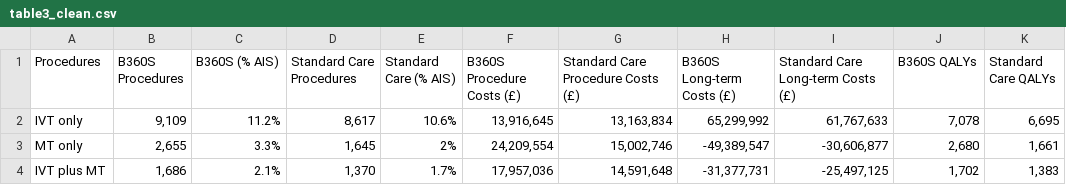
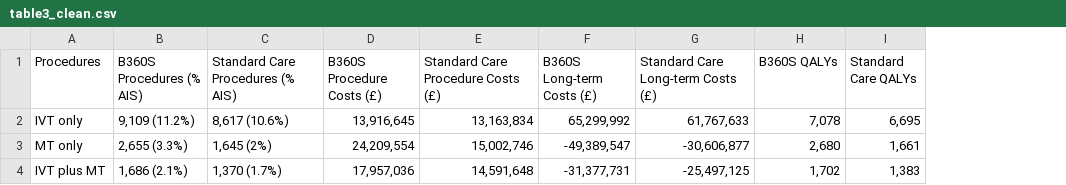
Before and after one commit to OIpharmapartners/Brainomix_360_Stroke_CEA, a CSV file: outputs/table3_clean.csv, drawn as a sheet; removed rows and columns are numbered as before the commit, all else as after; the diff names each change by its address in the sheet, - before the commit and + after, or states it on an @@ line.

```diff
--- a/outputs/table3_clean.csv
+++ b/outputs/table3_clean.csv
-column B (B360S Procedures), rows 2-4: 9,109 | 2,655 | 1,686
-column C (B360S (% AIS)), rows 2-4: 11.2% | 3.3% | 2.1%
-column D (Standard Care Procedures), rows 2-4: 8,617 | 1,645 | 1,370
-column E (Standard Care (% AIS)), rows 2-4: 10.6% | 2% | 1.7%
+column B (B360S Procedures (% AIS)), rows 2-4: 9,109 (11.2%) | 2,655 (3.3%) | 1,686 (2.1%)
+column C (Standard Care Procedures (% AIS)), rows 2-4: 8,617 (10.6%) | 1,645 (2%) | 1,370 (1.7%)
```
Also changed, not shown: outputs/table4_clean.csv, 1 other file.
